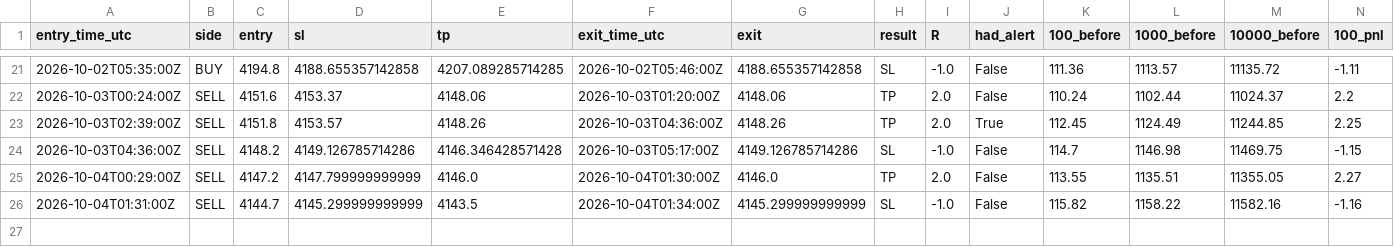
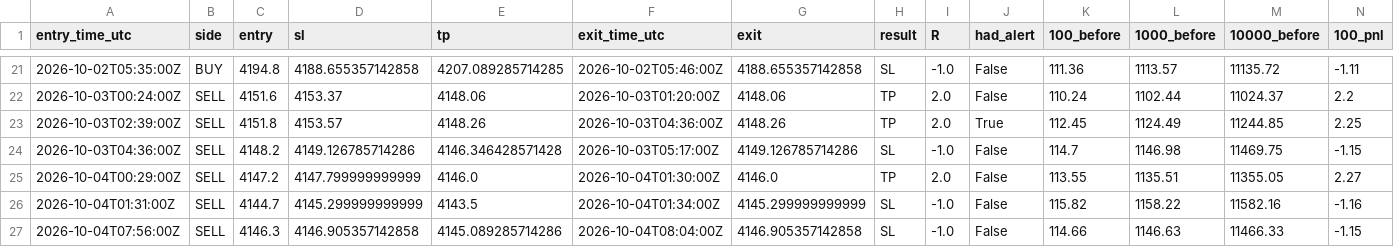
Before and after one commit to VybeEdge/paxg-orb-monitor2, a CSV file: trades_log.csv, drawn as a sheet; only a part is shown, gaps mark what is left out; rows hold the shown columns only; the diff names each change by its address in the sheet, - before the commit and + after, or states it on an @@ line.

```diff
--- a/trades_log.csv
+++ b/trades_log.csv
+row 27: 2026-10-04T07:56:00Z | SELL | 4146.3 | 4146.905357142858 | 4145.089285714286 | 2026-10-04T08:04:00Z | 4146.905357142858 | SL | -1.0 | False | 114.66 | 1146.63 | 11466.33 | -1.15
```
Also changed, not shown: 4 other files.
